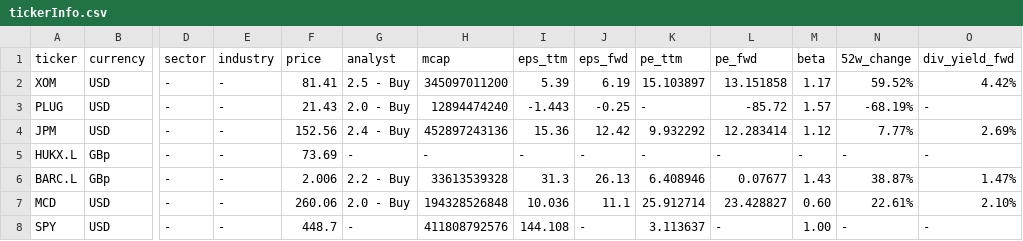
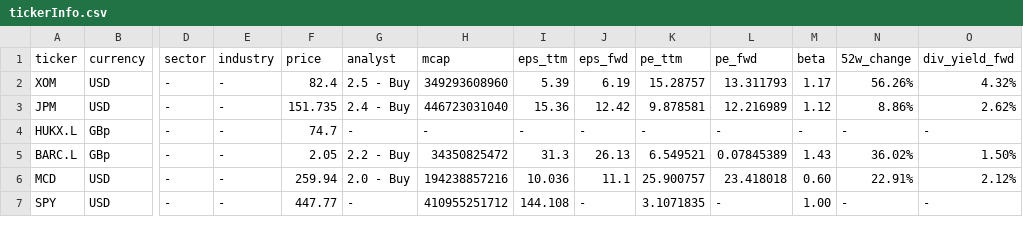
Before and after one commit to CharlieBignell/Stock-App, a CSV file: data/tickerInfo.csv, drawn as a sheet; only a part is shown, gaps mark what is left out; removed rows and columns are numbered as before the commit, all else as after; rows hold the shown columns only; the diff covers the shown part only; the diff names each change by its address in the sheet, - before the commit and + after, or states it on an @@ line.

```diff
--- a/data/tickerInfo.csv
+++ b/data/tickerInfo.csv
-F2 (price): 81.41
+F2 (price): 82.4
-H2 (mcap): 345097011200
+H2 (mcap): 349293608960
-K2 (pe_ttm): 15.103897
+K2 (pe_ttm): 15.28757
-L2 (pe_fwd): 13.151858
+L2 (pe_fwd): 13.311793
-N2 (52w_change): 59.52%
+N2 (52w_change): 56.26%
-O2 (div_yield_fwd): 4.42%
+O2 (div_yield_fwd): 4.32%
-row 3: PLUG | USD | - | - | 21.43 | 2.0 - Buy | 12894474240 | -1.443 | -0.25 | - | -85.72 | 1.57 | -68.19% | -
-F3 (price): 152.56
+F3 (price): 151.735
-H3 (mcap): 452897243136
+H3 (mcap): 446723031040
-K3 (pe_ttm): 9.932292
+K3 (pe_ttm): 9.878581
-L3 (pe_fwd): 12.283414
+L3 (pe_fwd): 12.216989
-N3 (52w_change): 7.77%
+N3 (52w_change): 8.86%
-O3 (div_yield_fwd): 2.69%
+O3 (div_yield_fwd): 2.62%
-F4 (price): 73.69
+F4 (price): 74.7
-F5 (price): 2.006
+F5 (price): 2.05
-H5 (mcap): 33613539328
+H5 (mcap): 34350825472
-K5 (pe_ttm): 6.408946
+K5 (pe_ttm): 6.549521
-L5 (pe_fwd): 0.07677
+L5 (pe_fwd): 0.07845389
-N5 (52w_change): 38.87%
+N5 (52w_change): 36.02%
-O5 (div_yield_fwd): 1.47%
+O5 (div_yield_fwd): 1.50%
-F6 (price): 260.06
+F6 (price): 259.94
-H6 (mcap): 194328526848
+H6 (mcap): 194238857216
-K6 (pe_ttm): 25.912714
+K6 (pe_ttm): 25.900757
-L6 (pe_fwd): 23.428827
+L6 (pe_fwd): 23.418018
-N6 (52w_change): 22.61%
+N6 (52w_change): 22.91%
-O6 (div_yield_fwd): 2.10%
+O6 (div_yield_fwd): 2.12%
-F7 (price): 448.7
+F7 (price): 447.77
-H7 (mcap): 411808792576
+H7 (mcap): 410955251712
-K7 (pe_ttm): 3.113637
+K7 (pe_ttm): 3.1071835
```
Also changed, not shown: 31 edited cells elsewhere in this file, data/inputs/basic.csv, data/markets.csv, 7 other files.
